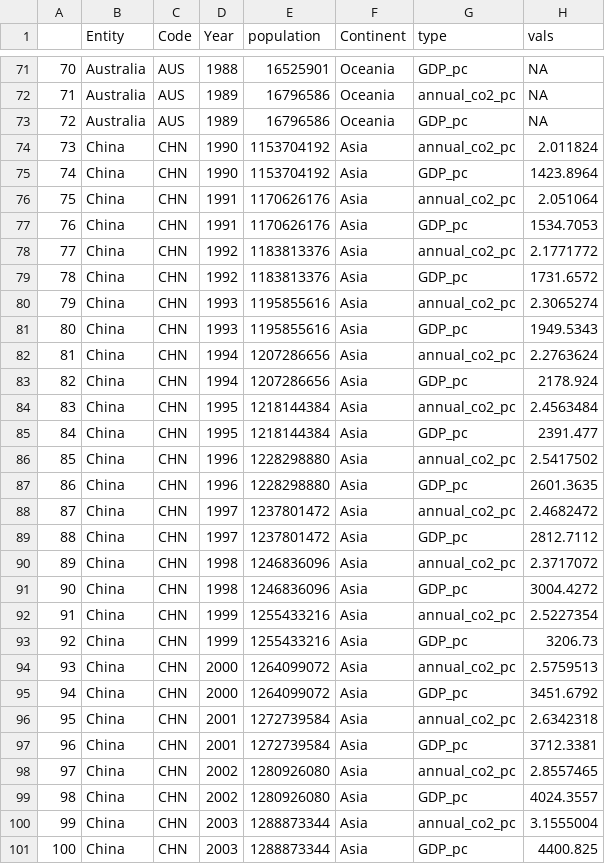
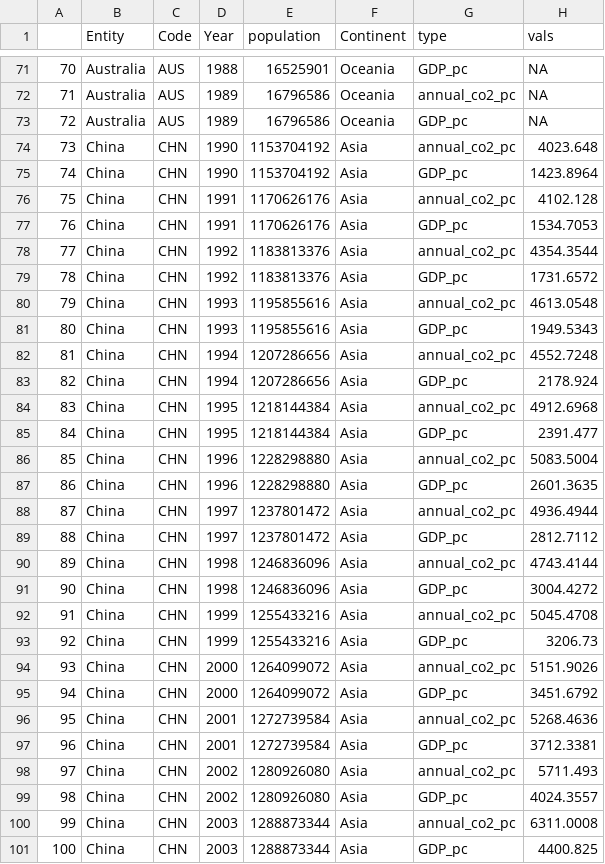
Before and after one commit to bedw0004/FIT3179, a CSV file: datavis2/data/co2_gdppc_multiples.csv, drawn as a sheet; only a part is shown, gaps mark what is left out; the diff covers the shown part only.

```diff
--- a/datavis2/data/co2_gdppc_multiples.csv
+++ b/datavis2/data/co2_gdppc_multiples.csv
@@ -73,29 +73,29 @@
 "72","Australia","AUS",1989,16796586,"Oceania","GDP_pc",NA
-"73","China","CHN",1990,1153704192,"Asia","annual_co2_pc",2.011824
+"73","China","CHN",1990,1153704192,"Asia","annual_co2_pc",4023.648
 "74","China","CHN",1990,1153704192,"Asia","GDP_pc",1423.8964
-"75","China","CHN",1991,1170626176,"Asia","annual_co2_pc",2.051064
+"75","China","CHN",1991,1170626176,"Asia","annual_co2_pc",4102.128
 "76","China","CHN",1991,1170626176,"Asia","GDP_pc",1534.7053
-"77","China","CHN",1992,1183813376,"Asia","annual_co2_pc",2.1771772
+"77","China","CHN",1992,1183813376,"Asia","annual_co2_pc",4354.3544
 "78","China","CHN",1992,1183813376,"Asia","GDP_pc",1731.6572
-"79","China","CHN",1993,1195855616,"Asia","annual_co2_pc",2.3065274
+"79","China","CHN",1993,1195855616,"Asia","annual_co2_pc",4613.0548
 "80","China","CHN",1993,1195855616,"Asia","GDP_pc",1949.5343
-"81","China","CHN",1994,1207286656,"Asia","annual_co2_pc",2.2763624
+"81","China","CHN",1994,1207286656,"Asia","annual_co2_pc",4552.7248
 "82","China","CHN",1994,1207286656,"Asia","GDP_pc",2178.924
-"83","China","CHN",1995,1218144384,"Asia","annual_co2_pc",2.4563484
+"83","China","CHN",1995,1218144384,"Asia","annual_co2_pc",4912.6968
 "84","China","CHN",1995,1218144384,"Asia","GDP_pc",2391.477
-"85","China","CHN",1996,1228298880,"Asia","annual_co2_pc",2.5417502
+"85","China","CHN",1996,1228298880,"Asia","annual_co2_pc",5083.5004
 "86","China","CHN",1996,1228298880,"Asia","GDP_pc",2601.3635
-"87","China","CHN",1997,1237801472,"Asia","annual_co2_pc",2.4682472
+"87","China","CHN",1997,1237801472,"Asia","annual_co2_pc",4936.4944
 "88","China","CHN",1997,1237801472,"Asia","GDP_pc",2812.7112
-"89","China","CHN",1998,1246836096,"Asia","annual_co2_pc",2.3717072
+"89","China","CHN",1998,1246836096,"Asia","annual_co2_pc",4743.4144
 "90","China","CHN",1998,1246836096,"Asia","GDP_pc",3004.4272
-"91","China","CHN",1999,1255433216,"Asia","annual_co2_pc",2.5227354
+"91","China","CHN",1999,1255433216,"Asia","annual_co2_pc",5045.4708
 "92","China","CHN",1999,1255433216,"Asia","GDP_pc",3206.73
-"93","China","CHN",2000,1264099072,"Asia","annual_co2_pc",2.5759513
+"93","China","CHN",2000,1264099072,"Asia","annual_co2_pc",5151.9026
 "94","China","CHN",2000,1264099072,"Asia","GDP_pc",3451.6792
-"95","China","CHN",2001,1272739584,"Asia","annual_co2_pc",2.6342318
+"95","China","CHN",2001,1272739584,"Asia","annual_co2_pc",5268.4636
 "96","China","CHN",2001,1272739584,"Asia","GDP_pc",3712.3381
-"97","China","CHN",2002,1280926080,"Asia","annual_co2_pc",2.8557465
+"97","China","CHN",2002,1280926080,"Asia","annual_co2_pc",5711.493
 "98","China","CHN",2002,1280926080,"Asia","GDP_pc",4024.3557
-"99","China","CHN",2003,1288873344,"Asia","annual_co2_pc",3.1555004
+"99","China","CHN",2003,1288873344,"Asia","annual_co2_pc",6311.0008
 "100","China","CHN",2003,1288873344,"Asia","GDP_pc",4400.825
```
Also changed, not shown: 172 edited cells elsewhere in this file, 1 other file.
